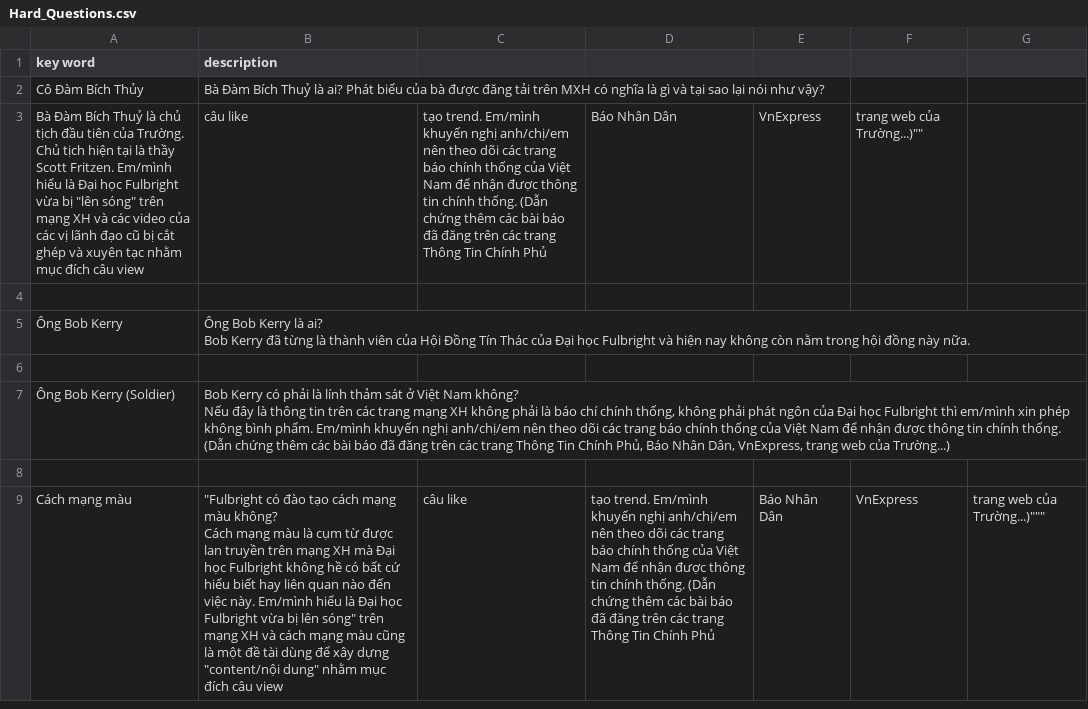
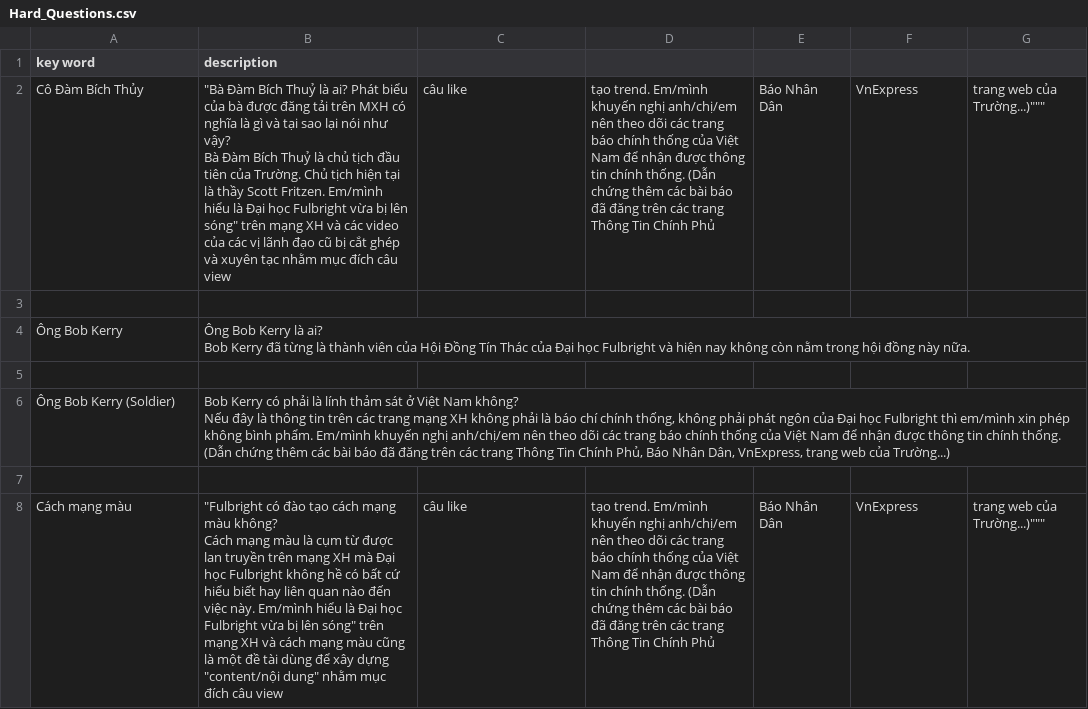
Before and after one commit to mintus2511/CC_Chatbot, a CSV file: Hard_Questions.csv, drawn as a sheet; only a part is shown.

Commit message:
Update Hard_Questions.csv

```diff
--- a/Hard_Questions.csv
+++ b/Hard_Questions.csv
@@ -1,4 +1,4 @@
 key word,description
-Cô Đàm Bích Thủy,""Bà Đàm Bích Thuỷ là ai? Phát biểu của bà được đăng tải trên MXH có nghĩa là gì và tại sao lại nói như vậy?
-Bà Đàm Bích Thuỷ là chủ tịch đầu tiên của Trường. Chủ tịch hiện tại là thầy Scott Fritzen. Em/mình hiểu là Đại học Fulbright vừa bị "lên sóng" trên mạng XH và các video của các vị lãnh đạo cũ bị cắt ghép và xuyên tạc nhằm mục đích câu view, câu like, tạo trend. Em/mình khuyến nghị anh/chị/em nên theo dõi các trang báo chính thống của Việt Nam để nhận được thông tin chính thống. (Dẫn chứng thêm các bài báo đã đăng trên các trang Thông Tin Chính Phủ, Báo Nhân Dân, VnExpress, trang web của Trường...)""
+Cô Đàm Bích Thủy,"""Bà Đàm Bích Thuỷ là ai? Phát biểu của bà được đăng tải trên MXH có nghĩa là gì và tại sao lại nói như vậy?
+Bà Đàm Bích Thuỷ là chủ tịch đầu tiên của Trường. Chủ tịch hiện tại là thầy Scott Fritzen. Em/mình hiểu là Đại học Fulbright vừa bị "lên sóng" trên mạng XH và các video của các vị lãnh đạo cũ bị cắt ghép và xuyên tạc nhằm mục đích câu view, câu like, tạo trend. Em/mình khuyến nghị anh/chị/em nên theo dõi các trang báo chính thống của Việt Nam để nhận được thông tin chính thống. (Dẫn chứng thêm các bài báo đã đăng trên các trang Thông Tin Chính Phủ, Báo Nhân Dân, VnExpress, trang web của Trường...)"""
 
```
